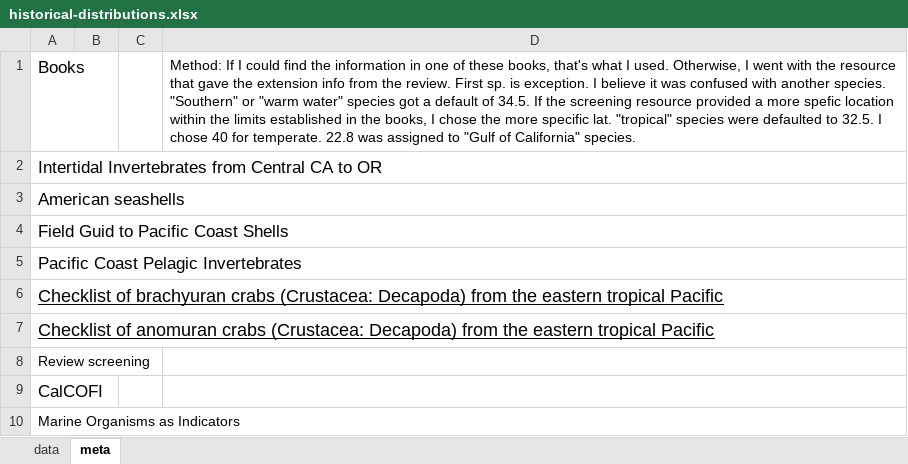
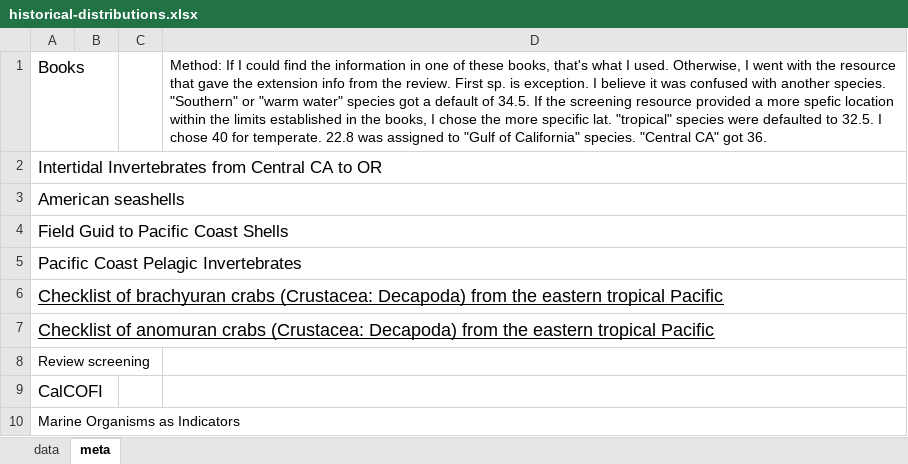
Before and after one commit to jordanasevigny/ca-invert-shifts, an Excel workbook: data/historical-distributions.xlsx, sheet meta, drawn as a sheet; values as stored, in another font and other column widths than the file's, no borders; charts and pictures not drawn; the diff names each change by its address in the sheet, - before the commit and + after, or states it on an @@ line.

```diff
--- a/data/historical-distributions.xlsx (sheet meta)
+++ b/data/historical-distributions.xlsx (sheet meta)
-D1: …California" species.
+D1: …California" species. "Central CA" got 36.
```
Also changed, not shown: sheet data, charts or pictures.
